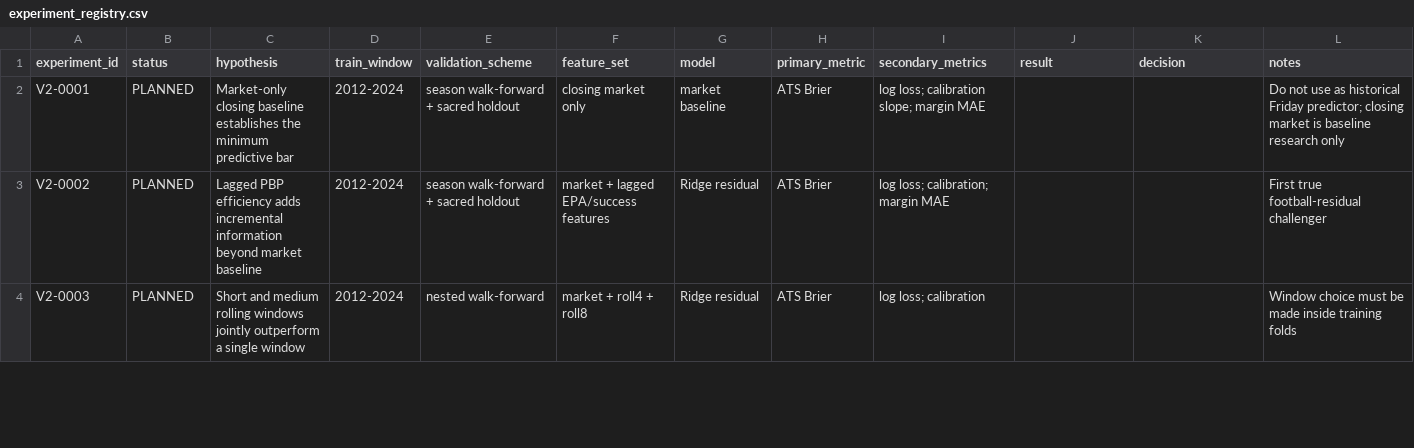
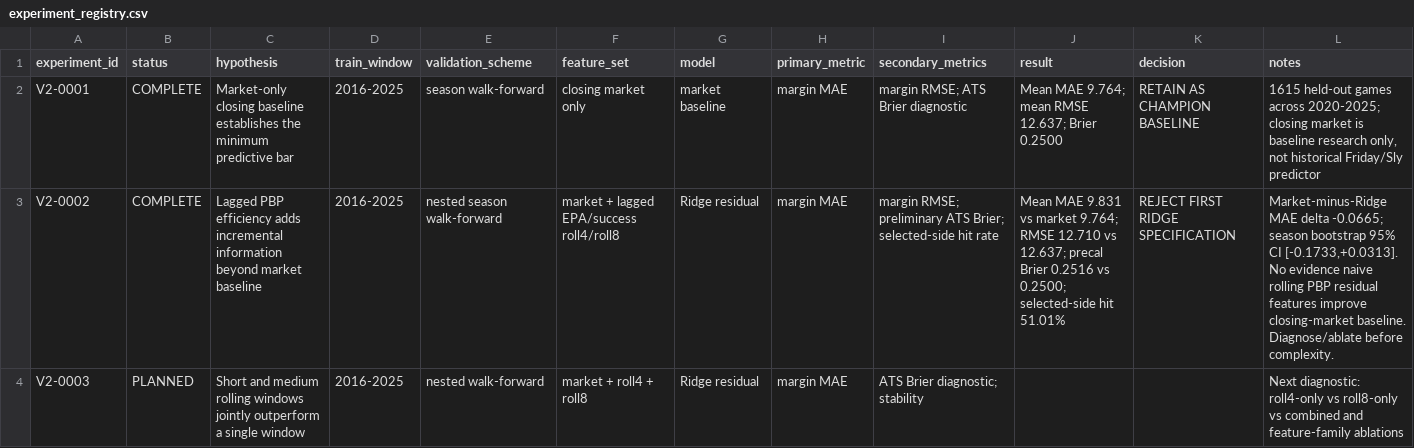
Before and after one commit to catherinelw716/monopoly-command-center-canonical, a CSV file: v2/experiment_registry.csv, drawn as a sheet; only a part is shown; the diff covers the shown part only.

Commit message:
Record first V2 walk-forward experiment results

```diff
--- a/v2/experiment_registry.csv
+++ b/v2/experiment_registry.csv
@@ -1,4 +1,4 @@
 experiment_id,status,hypothesis,train_window,validation_scheme,feature_set,model,primary_metric,secondary_metrics,result,decision,notes
-V2-0001,PLANNED,Market-only closing baseline establishes the minimum predictive bar,2012-2024,season walk-forward + sacred holdout,closing market only,market baseline,ATS Brier,"log loss; calibration slope; margin MAE",,,Do not use as historical Friday predictor; closing market is baseline research only
-V2-0002,PLANNED,Lagged PBP efficiency adds incremental information beyond market baseline,2012-2024,season walk-forward + sacred holdout,market + lagged EPA/success features,Ridge residual,ATS Brier,"log loss; calibration; margin MAE",,,First true football-residual challenger
-V2-0003,PLANNED,Short and medium rolling windows jointly outperform a single window,2012-2024,nested walk-forward,market + roll4 + roll8,Ridge residual,ATS Brier,"log loss; calibration",,,Window choice must be made inside training folds
+V2-0001,COMPLETE,Market-only closing baseline establishes the minimum predictive bar,2016-2025,season walk-forward,closing market only,market baseline,margin MAE,"margin RMSE; ATS Brier diagnostic",Mean MAE 9.764; mean RMSE 12.637; Brier 0.2500,RETAIN AS CHAMPION BASELINE,"1615 held-out games across 2020-2025; closing market is baseline research only, not historical Friday/Sly predictor"
+V2-0002,COMPLETE,Lagged PBP efficiency adds incremental information beyond market baseline,2016-2025,nested season walk-forward,market + lagged EPA/success roll4/roll8,Ridge residual,margin MAE,"margin RMSE; preliminary ATS Brier; selected-side hit rate","Mean MAE 9.831 vs market 9.764; RMSE 12.710 vs 12.637; precal Brier 0.2516 vs 0.2500; selected-side hit 51.01%",REJECT FIRST RIDGE SPECIFICATION,"Market-minus-Ridge MAE delta -0.0665; season bootstrap 95% CI [-0.1733,+0.0313]. No evidence naive rolling PBP residual features improve closing-market baseline. Diagnose/ablate before complexity."
+V2-0003,PLANNED,Short and medium rolling windows jointly outperform a single window,2016-2025,nested walk-forward,market + roll4 + roll8,Ridge residual,margin MAE,"ATS Brier diagnostic; stability",,,"Next diagnostic: roll4-only vs roll8-only vs combined and feature-family ablations"
```
Also changed, not shown: 3 edited cells elsewhere in this file.
